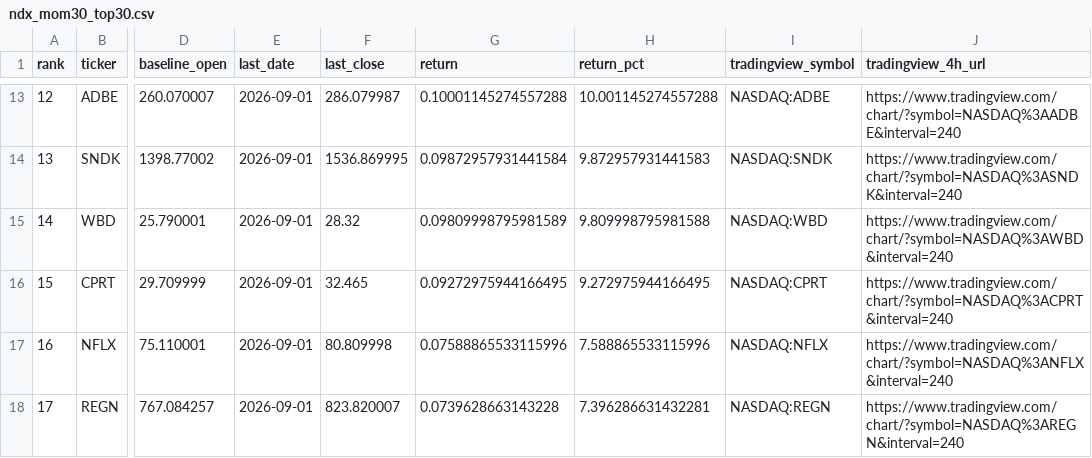
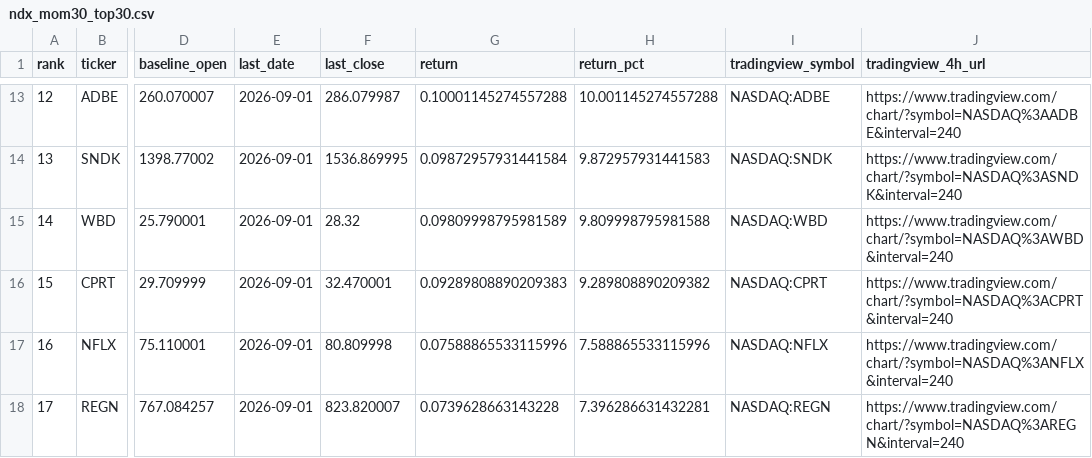
Before and after one commit to lilei785449/ndx-mom30-site, a CSV file: data/ndx_mom30_top30.csv, drawn as a sheet; only a part is shown, gaps mark what is left out; the diff names each change by its address in the sheet, - before the commit and + after, or states it on an @@ line.

```diff
--- a/data/ndx_mom30_top30.csv
+++ b/data/ndx_mom30_top30.csv
-F16 (last_close): 32.465
+F16 (last_close): 32.470001
-G16 (return): 0.09272975944166495
+G16 (return): 0.09289808890209383
-H16 (return_pct): 9.272975944166495
+H16 (return_pct): 9.289808890209382
```
Also changed, not shown: data/ndx_mom30_all.csv, data/ndx_mom30_history.csv, 2 other files.
